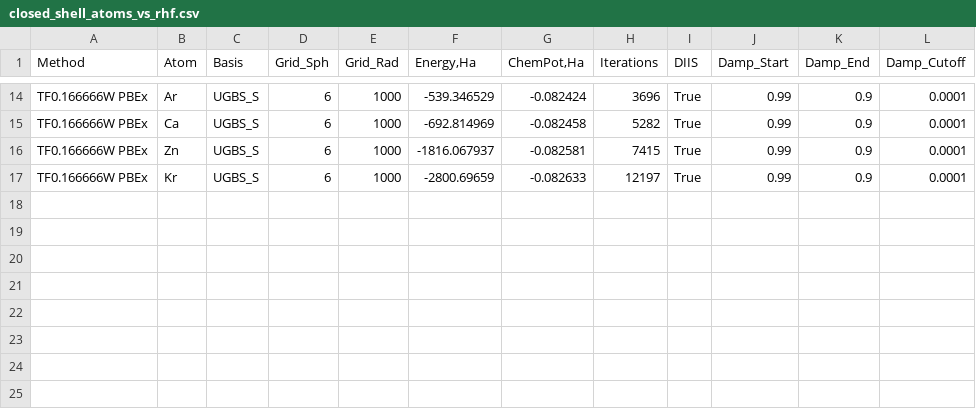
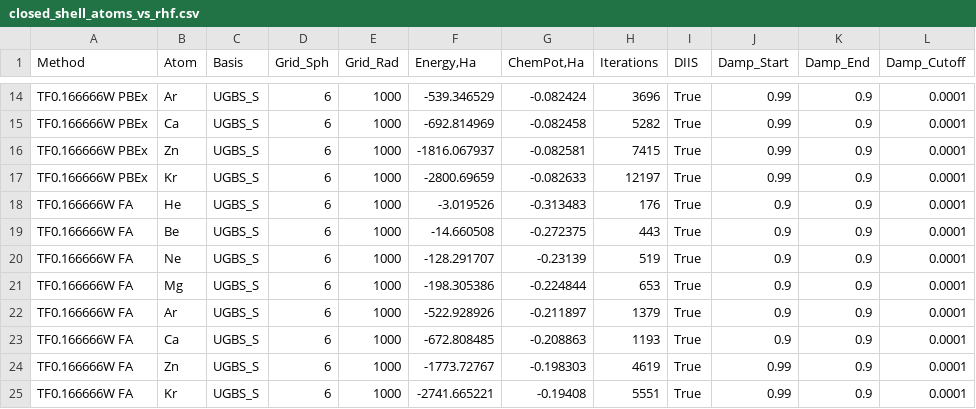
Before and after one commit to IPBosko/DFT-Tools, a CSV file: LPS/closed_shell_atoms_vs_rhf.csv, drawn as a sheet; only a part is shown, gaps mark what is left out; the diff names each change by its address in the sheet, - before the commit and + after, or states it on an @@ line.

Commit message:
FA closed-shells

```diff
--- a/LPS/closed_shell_atoms_vs_rhf.csv
+++ b/LPS/closed_shell_atoms_vs_rhf.csv
+row 18: TF0.166666W FA | He | UGBS_S | 6 | 1000 | -3.019526 | -0.313483 | 176 | True | 0.9 | 0.9 | 0.0001
+row 19: TF0.166666W FA | Be | UGBS_S | 6 | 1000 | -14.660508 | -0.272375 | 443 | True | 0.9 | 0.9 | 0.0001
+row 20: TF0.166666W FA | Ne | UGBS_S | 6 | 1000 | -128.291707 | -0.23139 | 519 | True | 0.9 | 0.9 | 0.0001
+row 21: TF0.166666W FA | Mg | UGBS_S | 6 | 1000 | -198.305386 | -0.224844 | 653 | True | 0.9 | 0.9 | 0.0001
+row 22: TF0.166666W FA | Ar | UGBS_S | 6 | 1000 | -522.928926 | -0.211897 | 1379 | True | 0.9 | 0.9 | 0.0001
+row 23: TF0.166666W FA | Ca | UGBS_S | 6 | 1000 | -672.808485 | -0.208863 | 1193 | True | 0.9 | 0.9 | 0.0001
+row 24: TF0.166666W FA | Zn | UGBS_S | 6 | 1000 | -1773.72767 | -0.198303 | 4619 | True | 0.99 | 0.9 | 0.0001
+row 25: TF0.166666W FA | Kr | UGBS_S | 6 | 1000 | -2741.665221 | -0.19408 | 5551 | True | 0.99 | 0.9 | 0.0001
```
Also changed, not shown: 2 other files.
